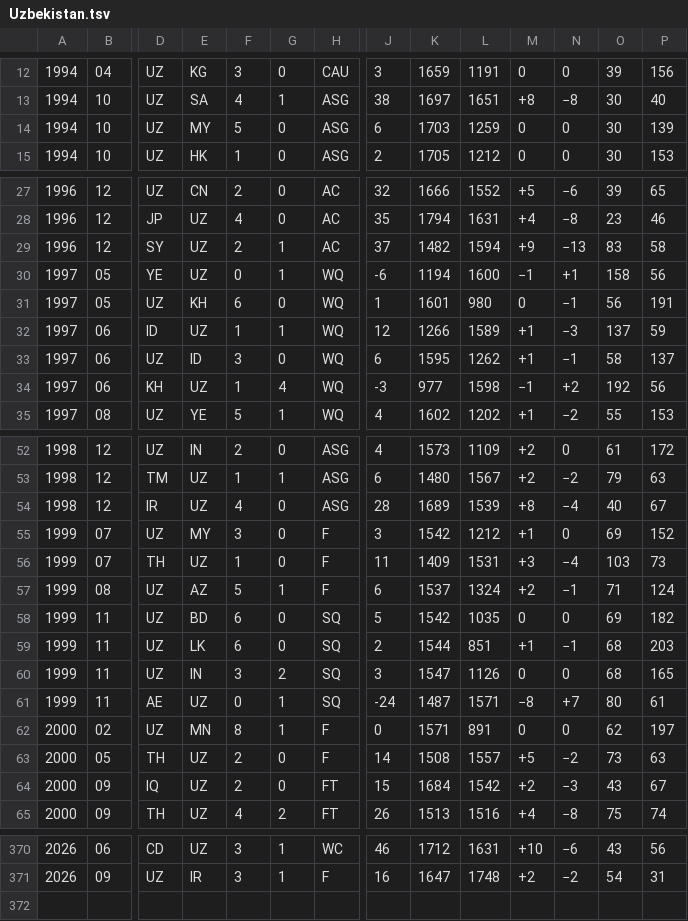
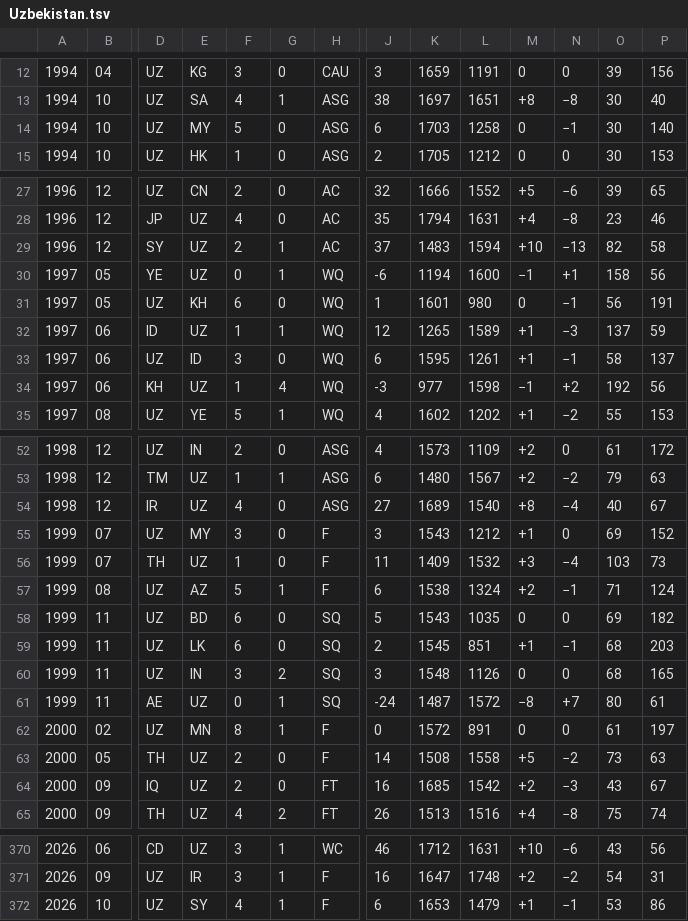
Before and after one commit to nfelo/nfelo.github.io, a TSV file: source/elo_pages/Uzbekistan.tsv, drawn as a sheet; only a part is shown, gaps mark what is left out; rows hold the shown columns only; the diff covers the shown part only; the diff names each change by its address in the sheet, - before the commit and + after, or states it on an @@ line.

```diff
--- a/source/elo_pages/Uzbekistan.tsv
+++ b/source/elo_pages/Uzbekistan.tsv
-L14: 1259
+L14: 1258
-N14: 0
+N14: −1
-P14: 139
+P14: 140
-K29: 1482
+K29: 1483
-M29: +9
+M29: +10
-O29: 83
+O29: 82
-K32: 1266
+K32: 1265
-L33: 1262
+L33: 1261
-J54: 28
+J54: 27
-L54: 1539
+L54: 1540
-K55: 1542
+K55: 1543
-L56: 1531
+L56: 1532
-K57: 1537
+K57: 1538
-K58: 1542
+K58: 1543
-K59: 1544
+K59: 1545
-K60: 1547
+K60: 1548
-L61: 1571
+L61: 1572
-K62: 1571
+K62: 1572
-O62: 62
+O62: 61
-L63: 1557
+L63: 1558
-J64: 15
+J64: 16
-K64: 1684
+K64: 1685
+row 372: 2026 | 10 | UZ | SY | 4 | 1 | F | 6 | 1653 | 1479 | +1 | −1 | 53 | 86
```
Also changed, not shown: 14 edited cells elsewhere in this file, source/elo_pages/Guinea.tsv, source/elo_pages/Kenya.tsv, 14 other files.
